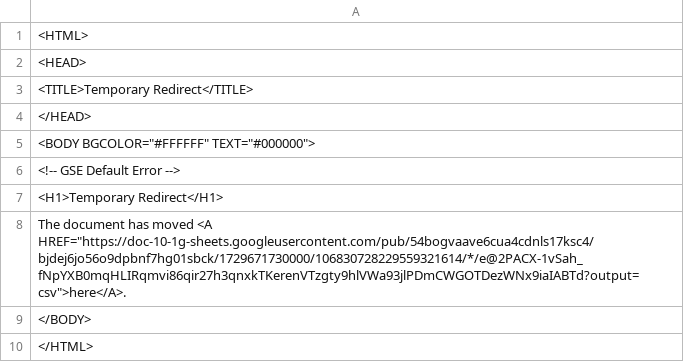
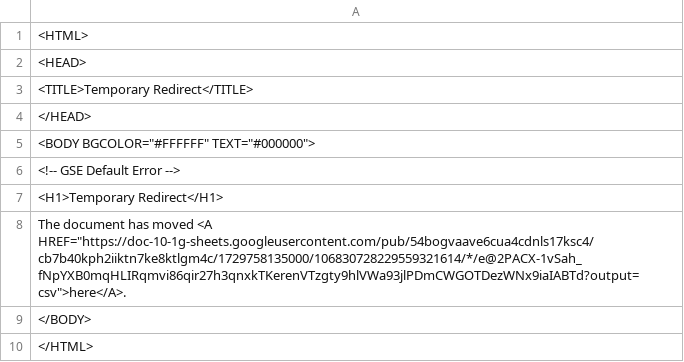
Before and after one commit to Cantaloupe2/github-action-csv-update-demo, a CSV file: data/childcare_locations.csv, drawn as a sheet.

```diff
--- a/data/childcare_locations.csv
+++ b/data/childcare_locations.csv
@@ -7,3 +7,3 @@
 <H1>Temporary Redirect</H1>
-The document has moved <A HREF="https://doc-10-1g-sheets.googleusercontent.com/pub/54bogvaave6cua4cdnls17ksc4/bjdej6jo56o9dpbnf7hg01sbck/1729671730000/106830728229559321614/*/e@2PACX-1vSah_fNpYXB0mqHLIRqmvi86qir27h3qnxkTKerenVTzgty9hlVWa93jlPDmCWGOTDezWNx9iaIABTd?output=csv">here</A>.
+The document has moved <A HREF="https://doc-10-1g-sheets.googleusercontent.com/pub/54bogvaave6cua4cdnls17ksc4/cb7b40kph2iiktn7ke8ktlgm4c/1729758135000/106830728229559321614/*/e@2PACX-1vSah_fNpYXB0mqHLIRqmvi86qir27h3qnxkTKerenVTzgty9hlVWa93jlPDmCWGOTDezWNx9iaIABTd?output=csv">here</A>.
 </BODY>
```
